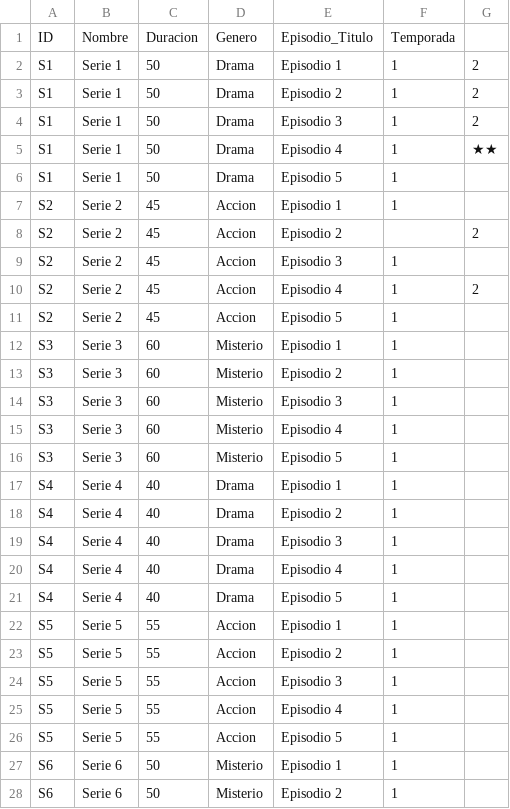
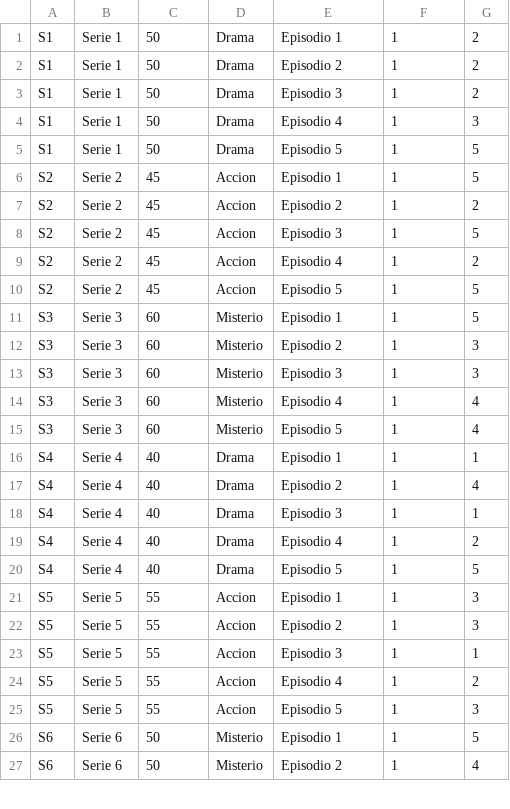
Before and after one commit to sof2505/Integrative-Project, a CSV file: series.csv, drawn as a sheet; only a part is shown; the diff covers the shown part only.

Commit message:
Update series.csv

```diff
--- a/series.csv
+++ b/series.csv
@@ -1,2 +1 @@
-ID,Nombre,Duracion,Genero,Episodio_Titulo,Temporada
 S1,Serie 1,50,Drama,Episodio 1,1,2
@@ -4,25 +3,25 @@ S1,Serie 1,50,Drama,Episodio 2,1,2
 S1,Serie 1,50,Drama,Episodio 3,1,2
-S1,Serie 1,50,Drama,Episodio 4,1,★★
-S1,Serie 1,50,Drama,Episodio 5,1
-S2,Serie 2,45,Accion,Episodio 1,1
-S2,Serie 2,45,Accion,Episodio 2,,2
-S2,Serie 2,45,Accion,Episodio 3,1
+S1,Serie 1,50,Drama,Episodio 4,1,3
+S1,Serie 1,50,Drama,Episodio 5,1,5
+S2,Serie 2,45,Accion,Episodio 1,1,5
+S2,Serie 2,45,Accion,Episodio 2,1,2
+S2,Serie 2,45,Accion,Episodio 3,1,5
 S2,Serie 2,45,Accion,Episodio 4,1,2
-S2,Serie 2,45,Accion,Episodio 5,1
-S3,Serie 3,60,Misterio,Episodio 1,1
-S3,Serie 3,60,Misterio,Episodio 2,1
-S3,Serie 3,60,Misterio,Episodio 3,1
-S3,Serie 3,60,Misterio,Episodio 4,1
-S3,Serie 3,60,Misterio,Episodio 5,1
-S4,Serie 4,40,Drama,Episodio 1,1
-S4,Serie 4,40,Drama,Episodio 2,1
-S4,Serie 4,40,Drama,Episodio 3,1
-S4,Serie 4,40,Drama,Episodio 4,1
-S4,Serie 4,40,Drama,Episodio 5,1
-S5,Serie 5,55,Accion,Episodio 1,1
-S5,Serie 5,55,Accion,Episodio 2,1
-S5,Serie 5,55,Accion,Episodio 3,1
-S5,Serie 5,55,Accion,Episodio 4,1
-S5,Serie 5,55,Accion,Episodio 5,1
-S6,Serie 6,50,Misterio,Episodio 1,1
-S6,Serie 6,50,Misterio,Episodio 2,1
+S2,Serie 2,45,Accion,Episodio 5,1,5
+S3,Serie 3,60,Misterio,Episodio 1,1,5
+S3,Serie 3,60,Misterio,Episodio 2,1,3
+S3,Serie 3,60,Misterio,Episodio 3,1,3
+S3,Serie 3,60,Misterio,Episodio 4,1,4
+S3,Serie 3,60,Misterio,Episodio 5,1,4
+S4,Serie 4,40,Drama,Episodio 1,1,1
+S4,Serie 4,40,Drama,Episodio 2,1,4
+S4,Serie 4,40,Drama,Episodio 3,1,1
+S4,Serie 4,40,Drama,Episodio 4,1,2
+S4,Serie 4,40,Drama,Episodio 5,1,5
+S5,Serie 5,55,Accion,Episodio 1,1,3
+S5,Serie 5,55,Accion,Episodio 2,1,3
+S5,Serie 5,55,Accion,Episodio 3,1,1
+S5,Serie 5,55,Accion,Episodio 4,1,2
+S5,Serie 5,55,Accion,Episodio 5,1,3
+S6,Serie 6,50,Misterio,Episodio 1,1,5
+S6,Serie 6,50,Misterio,Episodio 2,1,4
```
Also changed, not shown: 23 edited cells elsewhere in this file.
